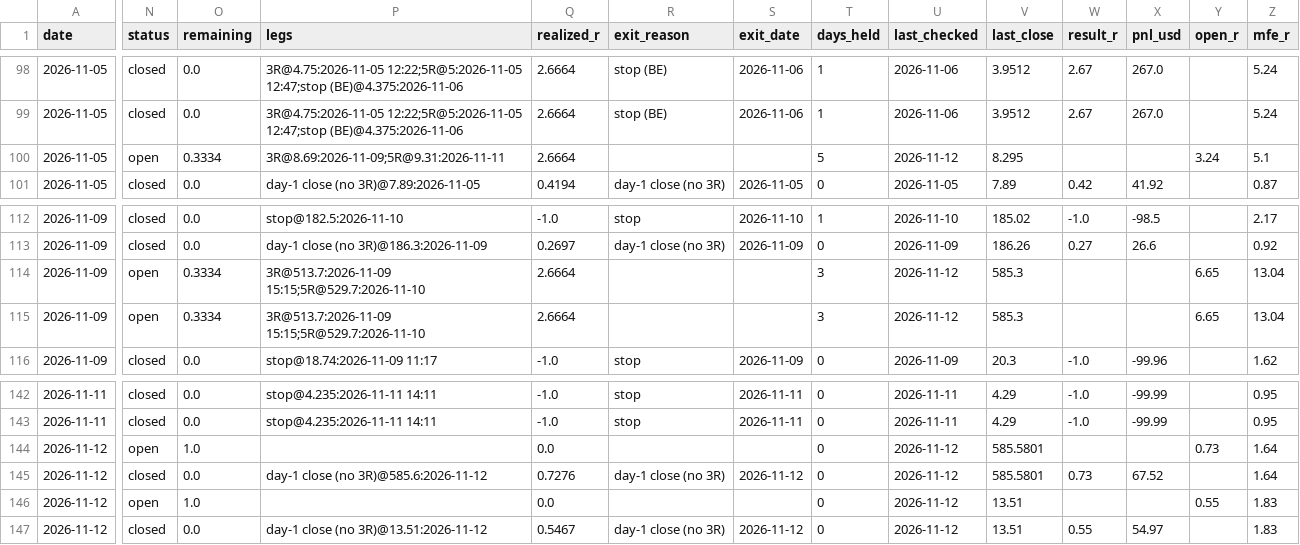
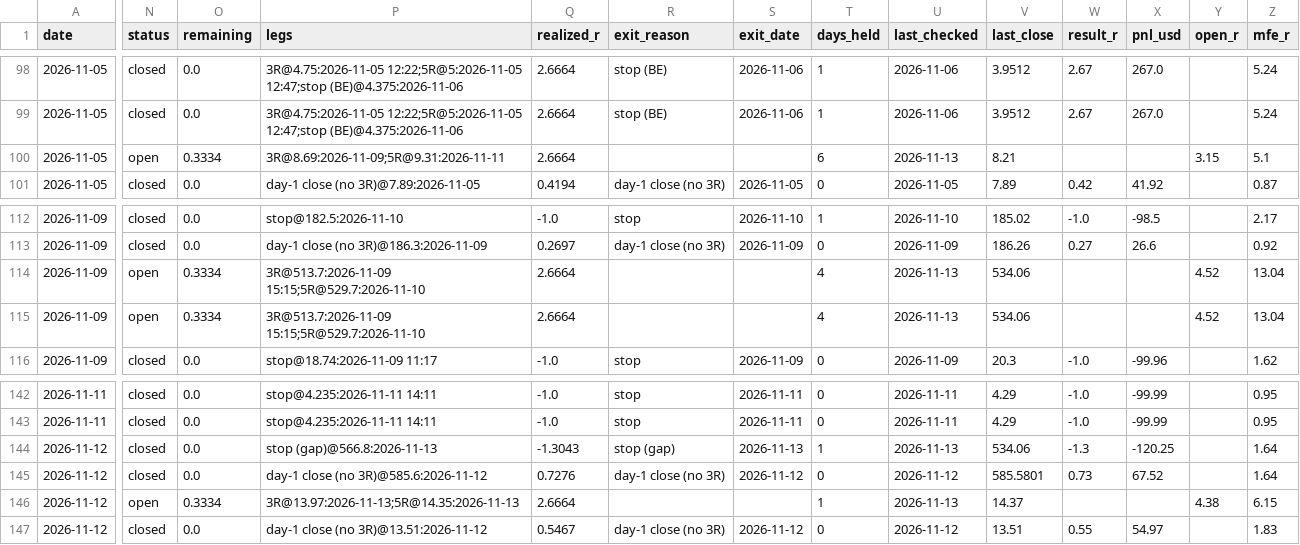
Before and after one commit to KiaNawin/premarket-scanner, a CSV file: history/swing_trades.csv, drawn as a sheet; only a part is shown, gaps mark what is left out; the diff covers the shown part only; the diff names each change by its address in the sheet, - before the commit and + after, or states it on an @@ line.

```diff
--- a/history/swing_trades.csv
+++ b/history/swing_trades.csv
-T100 (days_held): 5
+T100 (days_held): 6
-U100 (last_checked): 2026-11-12
+U100 (last_checked): 2026-11-13
-V100 (last_close): 8.295
+V100 (last_close): 8.21
-Y100 (open_r): 3.24
+Y100 (open_r): 3.15
-T114:T115 (days_held): 3
+T114:T115 (days_held): 4
-U114:U115 (last_checked): 2026-11-12
+U114:U115 (last_checked): 2026-11-13
-V114:V115 (last_close): 585.3
+V114:V115 (last_close): 534.06
-Y114:Y115 (open_r): 6.65
+Y114:Y115 (open_r): 4.52
-N144 (status): open
+N144 (status): closed
-O144 (remaining): 1.0
+O144 (remaining): 0.0
-P144 (legs): (empty)
+P144 (legs): stop (gap)@566.8:2026-11-13
-Q144 (realized_r): 0.0
+Q144 (realized_r): -1.3043
-R144 (exit_reason): (empty)
+R144 (exit_reason): stop (gap)
-S144 (exit_date): (empty)
+S144 (exit_date): 2026-11-13
-T144 (days_held): 0
+T144 (days_held): 1
-U144 (last_checked): 2026-11-12
+U144 (last_checked): 2026-11-13
-V144 (last_close): 585.5801
+V144 (last_close): 534.06
-W144 (result_r): (empty)
+W144 (result_r): -1.3
-X144 (pnl_usd): (empty)
+X144 (pnl_usd): -120.25
-Y144 (open_r): 0.73
+Y144 (open_r): (empty)
-O146 (remaining): 1.0
+O146 (remaining): 0.3334
-P146 (legs): (empty)
+P146 (legs): 3R@13.97:2026-11-13;5R@14.35:2026-11-13
-Q146 (realized_r): 0.0
+Q146 (realized_r): 2.6664
-T146 (days_held): 0
+T146 (days_held): 1
-U146 (last_checked): 2026-11-12
+U146 (last_checked): 2026-11-13
-V146 (last_close): 13.51
+V146 (last_close): 14.37
-Y146 (open_r): 0.55
+Y146 (open_r): 4.38
-Z146 (mfe_r): 1.83
+Z146 (mfe_r): 6.15
```
Also changed, not shown: 18 edited cells elsewhere in this file, 1 other file.
